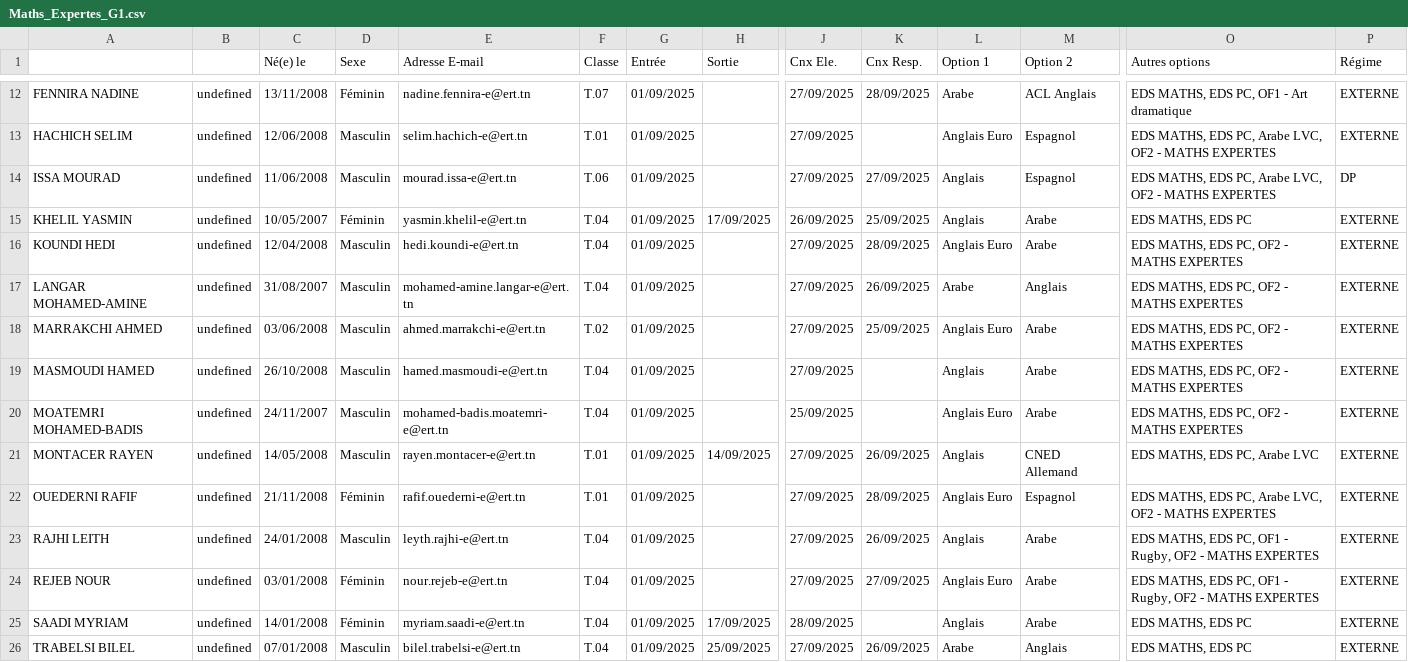
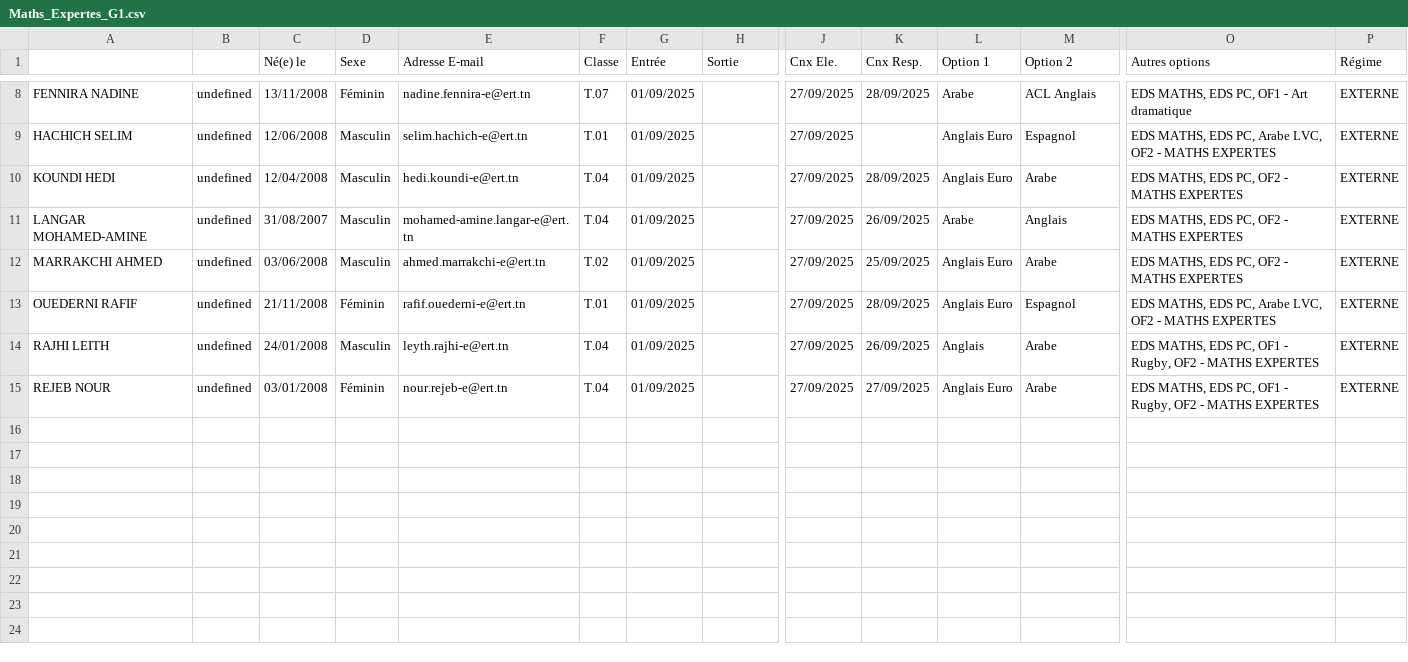
Before and after one commit to cyranoaladin/Interface_Maths_2025_2026, a CSV file: Maths_Expertes_G1.csv, drawn as a sheet; only a part is shown, gaps mark what is left out; rows hold the shown columns only; the diff covers the shown part only; the diff names each change by its address in the sheet, - before the commit and + after, or states it on an @@ line.

```diff
--- a/Maths_Expertes_G1.csv
+++ b/Maths_Expertes_G1.csv
-row 14: ISSA MOURAD | undefined | 11/06/2008 | Masculin | mourad.issa-e@ert.tn | T.06 | 01/09/2025 |  | 27/09/2025 | 27/09/2025 | Anglais | Espagnol | EDS MATHS, EDS PC, Arabe LVC, OF2 - MATHS EXPERTES | DP
-row 15: KHELIL YASMIN | undefined | 10/05/2007 | Féminin | yasmin.khelil-e@ert.tn | T.04 | 01/09/2025 | 17/09/2025 | 26/09/2025 | 25/09/2025 | Anglais | Arabe | EDS MATHS, EDS PC | EXTERNE
-row 19: MASMOUDI HAMED | undefined | 26/10/2008 | Masculin | hamed.masmoudi-e@ert.tn | T.04 | 01/09/2025 |  | 27/09/2025 |  | Anglais | Arabe | EDS MATHS, EDS PC, OF2 - MATHS EXPERTES | EXTERNE
-row 20: MOATEMRI MOHAMED-BADIS | undefined | 24/11/2007 | Masculin | mohamed-badis.moatemri-e@ert.tn | T.04 | 01/09/2025 |  | 25/09/2025 |  | Anglais Euro | Arabe | EDS MATHS, EDS PC, OF2 - MATHS EXPERTES | EXTERNE
-row 21: MONTACER RAYEN | undefined | 14/05/2008 | Masculin | rayen.montacer-e@ert.tn | T.01 | 01/09/2025 | 14/09/2025 | 27/09/2025 | 26/09/2025 | Anglais | CNED Allemand | EDS MATHS, EDS PC, Arabe LVC | EXTERNE
-row 25: SAADI MYRIAM | undefined | 14/01/2008 | Féminin | myriam.saadi-e@ert.tn | T.04 | 01/09/2025 | 17/09/2025 | 28/09/2025 |  | Anglais | Arabe | EDS MATHS, EDS PC | EXTERNE
-row 26: TRABELSI BILEL | undefined | 07/01/2008 | Masculin | bilel.trabelsi-e@ert.tn | T.04 | 01/09/2025 | 25/09/2025 | 27/09/2025 | 26/09/2025 | Arabe | Anglais | EDS MATHS, EDS PC | EXTERNE
```
Also changed, not shown: 4 removed rows elsewhere in this file, 38 other files.
